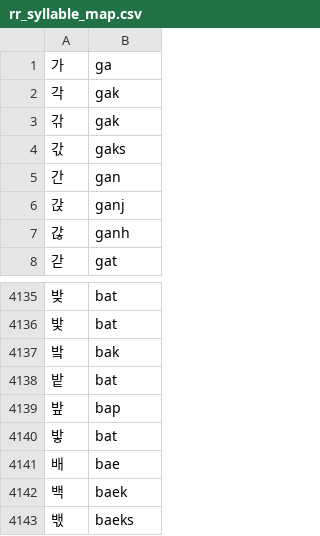
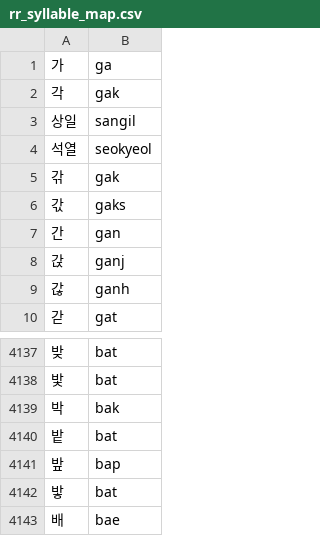
Before and after one commit to ClanClanClanClan/gmnap, a CSV file: src/gmnap/regions/e_groups/e4_korea/resources/rr_syllable_map.csv, drawn as a sheet; only a part is shown, gaps mark what is left out; the shorter side is filled out with more unchanged rows.

```diff
--- a/src/gmnap/regions/e_groups/e4_korea/resources/rr_syllable_map.csv
+++ b/src/gmnap/regions/e_groups/e4_korea/resources/rr_syllable_map.csv
@@ -2,2 +2,4 @@
 각,gak
+상일,sangil
+석열,seokyeol
 갂,gak
@@ -4136,3 +4138,3 @@
 밫,bat
-밬,bak
+박,bak
 밭,bat
```
